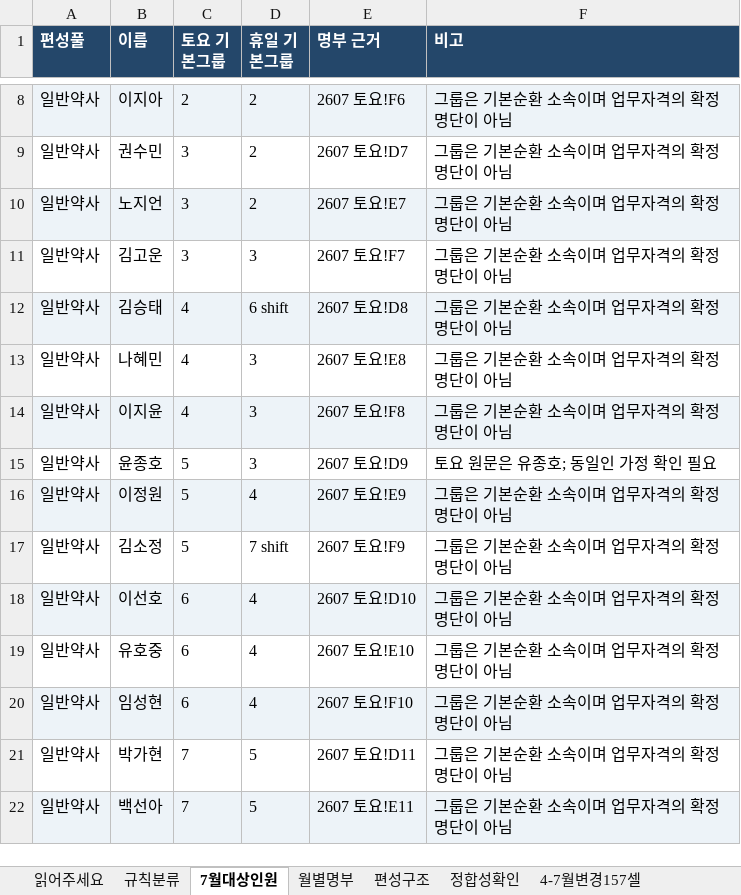
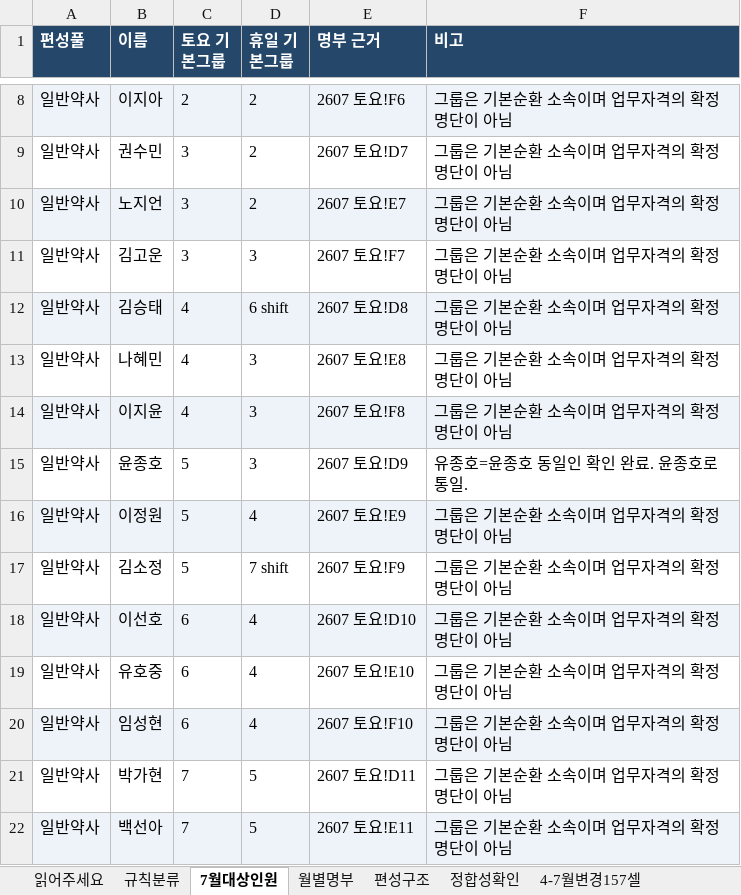
Before and after one commit to ewigenacht13-lab/BRMH, an Excel workbook: reports/duty_schedule_rules_2026.xlsx, sheet 7월대상인원, drawn as a sheet; only a part is shown, gaps mark what is left out; values as stored, in another font and other column widths than the file's, no borders; charts and pictures not drawn; the diff names each change by its address in the sheet, - before the commit and + after, or states it on an @@ line.

```diff
--- a/reports/duty_schedule_rules_2026.xlsx (sheet 7월대상인원)
+++ b/reports/duty_schedule_rules_2026.xlsx (sheet 7월대상인원)
-F15 (비고): 토요 원문은 유종호; 동일인 가정 확인 필요
+F15 (비고): 유종호=윤종호 동일인 확인 완료. 윤종호로 통일.
```
Also changed, not shown: sheet 정합성확인, sheet 읽어주세요, sheet 월별명부, 1 other file.
